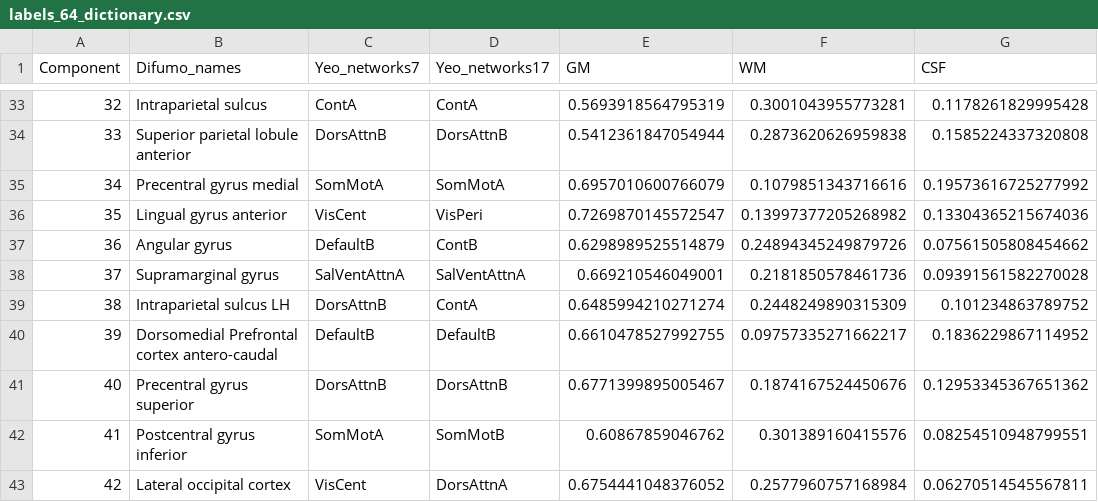
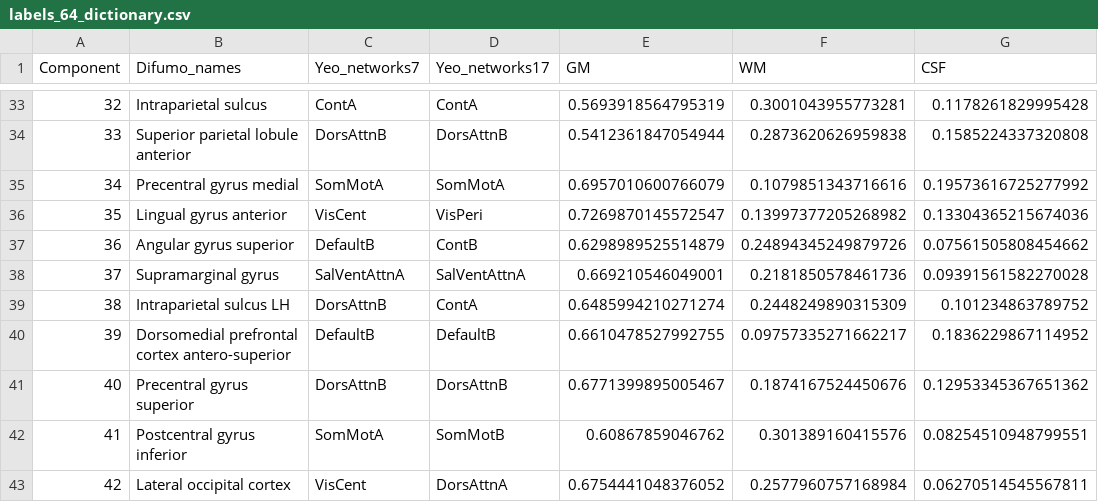
Before and after one commit to Parietal-INRIA/DiFuMo, a CSV file: difumo_labels/labels_64_dictionary.csv, drawn as a sheet; only a part is shown, gaps mark what is left out; the diff covers the shown part only.

```diff
--- a/difumo_labels/labels_64_dictionary.csv
+++ b/difumo_labels/labels_64_dictionary.csv
@@ -36,6 +36,6 @@ Component,Difumo_names,Yeo_networks7,Yeo_networks17,GM,WM,CSF
 35,Lingual gyrus anterior,VisCent,VisPeri,0.7269870145572547,0.13997377205268982,0.13304365215674036
-36,Angular gyrus,DefaultB,ContB,0.6298989525514879,0.24894345249879726,0.07561505808454662
+36,Angular gyrus superior,DefaultB,ContB,0.6298989525514879,0.24894345249879726,0.07561505808454662
 37,Supramarginal gyrus,SalVentAttnA,SalVentAttnA,0.669210546049001,0.2181850578461736,0.09391561582270028
 38,Intraparietal sulcus LH,DorsAttnB,ContA,0.6485994210271274,0.2448249890315309,0.101234863789752
-39,Dorsomedial Prefrontal cortex antero-caudal,DefaultB,DefaultB,0.6610478527992755,0.09757335271662217,0.1836229867114952
+39,Dorsomedial prefrontal cortex antero-superior,DefaultB,DefaultB,0.6610478527992755,0.09757335271662217,0.1836229867114952
 40,Precentral gyrus superior,DorsAttnB,DorsAttnB,0.6771399895005467,0.1874167524450676,0.12953345367651362
```
Also changed, not shown: 10 edited cells elsewhere in this file.
